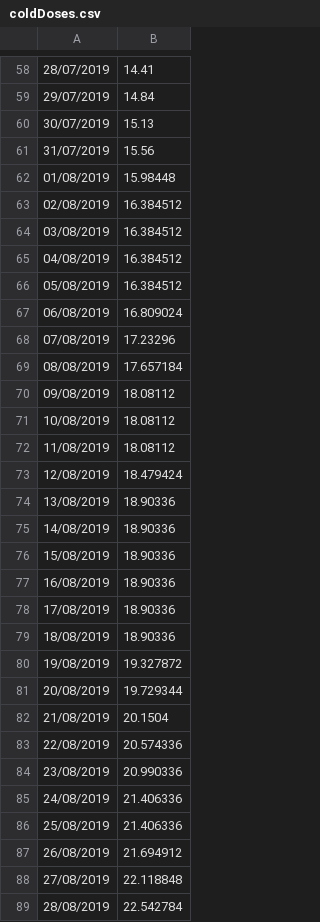
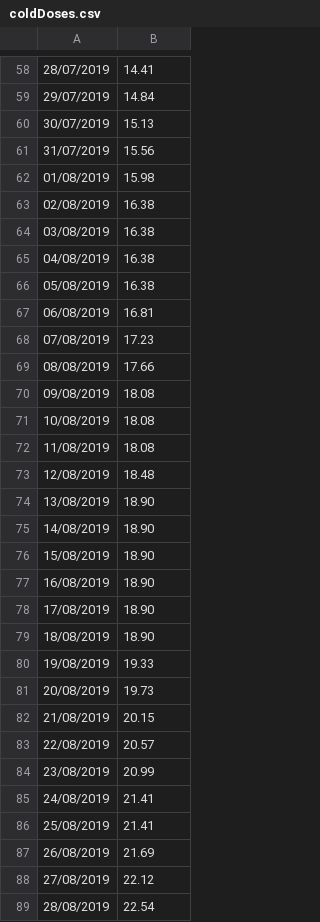
Before and after one commit to mroguljic/LDR_analysis, a CSV file: coldDoses.csv, drawn as a sheet; only a part is shown, gaps mark what is left out; the diff covers the shown part only.

```diff
--- a/coldDoses.csv
+++ b/coldDoses.csv
@@ -61,29 +61,29 @@
 31/07/2019,15.56
-01/08/2019,15.98448
-02/08/2019,16.384512
-03/08/2019,16.384512
-04/08/2019,16.384512
-05/08/2019,16.384512
-06/08/2019,16.809024
-07/08/2019,17.23296
-08/08/2019,17.657184
-09/08/2019,18.08112
-10/08/2019,18.08112
-11/08/2019,18.08112
-12/08/2019,18.479424
-13/08/2019,18.90336
-14/08/2019,18.90336
-15/08/2019,18.90336
-16/08/2019,18.90336
-17/08/2019,18.90336
-18/08/2019,18.90336
-19/08/2019,19.327872
-20/08/2019,19.729344
-21/08/2019,20.1504
-22/08/2019,20.574336
-23/08/2019,20.990336
-24/08/2019,21.406336
-25/08/2019,21.406336
-26/08/2019,21.694912
-27/08/2019,22.118848
-28/08/2019,22.542784
+01/08/2019,15.98
+02/08/2019,16.38
+03/08/2019,16.38
+04/08/2019,16.38
+05/08/2019,16.38
+06/08/2019,16.81
+07/08/2019,17.23
+08/08/2019,17.66
+09/08/2019,18.08
+10/08/2019,18.08
+11/08/2019,18.08
+12/08/2019,18.48
+13/08/2019,18.90
+14/08/2019,18.90
+15/08/2019,18.90
+16/08/2019,18.90
+17/08/2019,18.90
+18/08/2019,18.90
+19/08/2019,19.33
+20/08/2019,19.73
+21/08/2019,20.15
+22/08/2019,20.57
+23/08/2019,20.99
+24/08/2019,21.41
+25/08/2019,21.41
+26/08/2019,21.69
+27/08/2019,22.12
+28/08/2019,22.54
```
Also changed, not shown: 56 added rows and 3 edited cells elsewhere in this file, roomTempDoses.csv, 51 other files.
